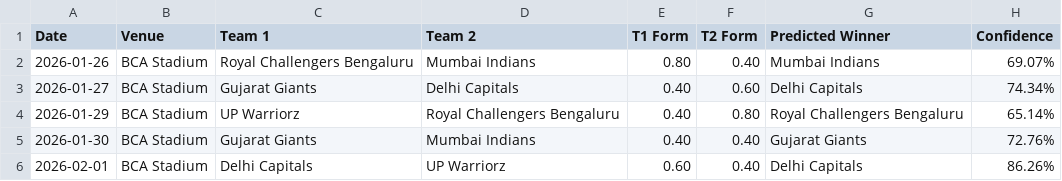
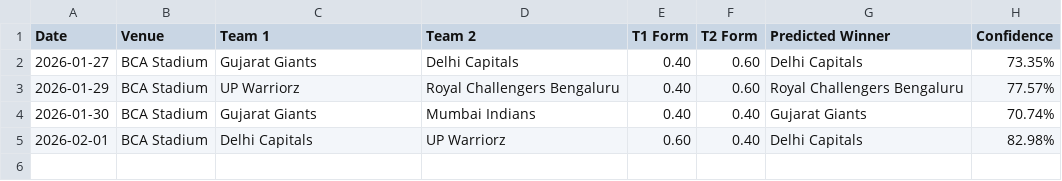
Before and after one commit to sparky0520/wpl_prediction, a CSV file: wpl_2026_predictions.csv, drawn as a sheet.

```diff
--- a/wpl_2026_predictions.csv
+++ b/wpl_2026_predictions.csv
@@ -1,6 +1,5 @@
 Date,Venue,Team 1,Team 2,T1 Form,T2 Form,Predicted Winner,Confidence
-2026-01-26,BCA Stadium,Royal Challengers Bengaluru,Mumbai Indians,0.80,0.40,Mumbai Indians,69.07%
-2026-01-27,BCA Stadium,Gujarat Giants,Delhi Capitals,0.40,0.60,Delhi Capitals,74.34%
-2026-01-29,BCA Stadium,UP Warriorz,Royal Challengers Bengaluru,0.40,0.80,Royal Challengers Bengaluru,65.14%
-2026-01-30,BCA Stadium,Gujarat Giants,Mumbai Indians,0.40,0.40,Gujarat Giants,72.76%
-2026-02-01,BCA Stadium,Delhi Capitals,UP Warriorz,0.60,0.40,Delhi Capitals,86.26%
+2026-01-27,BCA Stadium,Gujarat Giants,Delhi Capitals,0.40,0.60,Delhi Capitals,73.35%
+2026-01-29,BCA Stadium,UP Warriorz,Royal Challengers Bengaluru,0.40,0.60,Royal Challengers Bengaluru,77.57%
+2026-01-30,BCA Stadium,Gujarat Giants,Mumbai Indians,0.40,0.40,Gujarat Giants,70.74%
+2026-02-01,BCA Stadium,Delhi Capitals,UP Warriorz,0.60,0.40,Delhi Capitals,82.98%
```
Also changed, not shown: data/historical_matches.csv, fixtures_2026.csv, 1 other file.
